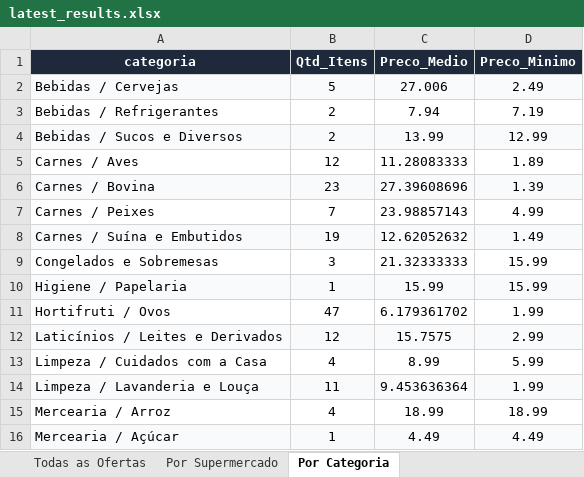
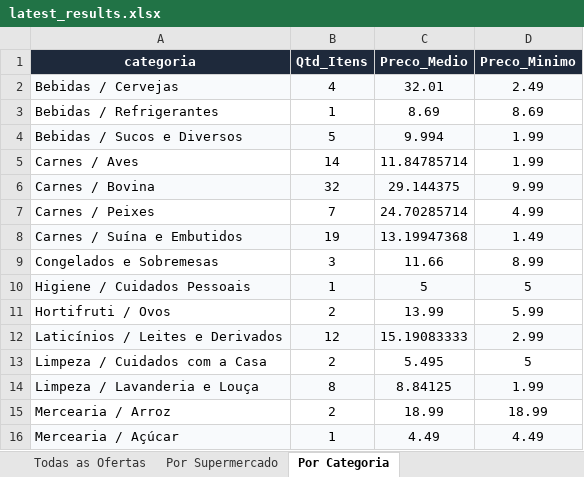
Before and after one commit to AVerz26/Weekly-Flyers-Scraper, an Excel workbook: docs/data/latest_results.xlsx, sheet Por Categoria, drawn as a sheet; only a part is shown; values as stored, in another font and other column widths than the file's, no borders; removed rows and columns are numbered as before the commit, all else as after; the diff covers the shown part only; the diff names each change by its address in the sheet, - before the commit and + after, or states it on an @@ line.

```diff
--- a/docs/data/latest_results.xlsx (sheet Por Categoria)
+++ b/docs/data/latest_results.xlsx (sheet Por Categoria)
-B2 (Qtd_Itens): 5
+B2 (Qtd_Itens): 4
-C2 (Preco_Medio): 27.006
+C2 (Preco_Medio): 32.01
-B3 (Qtd_Itens): 2
+B3 (Qtd_Itens): 1
-C3 (Preco_Medio): 7.94
+C3 (Preco_Medio): 8.69
-D3 (Preco_Minimo): 7.19
+D3 (Preco_Minimo): 8.69
-B4 (Qtd_Itens): 2
+B4 (Qtd_Itens): 5
-C4 (Preco_Medio): 13.99
+C4 (Preco_Medio): 9.994
-D4 (Preco_Minimo): 12.99
+D4 (Preco_Minimo): 1.99
-B5 (Qtd_Itens): 12
+B5 (Qtd_Itens): 14
-C5 (Preco_Medio): 11.28083333
+C5 (Preco_Medio): 11.84785714
-D5 (Preco_Minimo): 1.89
+D5 (Preco_Minimo): 1.99
-B6 (Qtd_Itens): 23
+B6 (Qtd_Itens): 32
-C6 (Preco_Medio): 27.39608696
+C6 (Preco_Medio): 29.144375
-D6 (Preco_Minimo): 1.39
+D6 (Preco_Minimo): 9.99
-C7 (Preco_Medio): 23.98857143
+C7 (Preco_Medio): 24.70285714
-C8 (Preco_Medio): 12.62052632
+C8 (Preco_Medio): 13.19947368
-C9 (Preco_Medio): 21.32333333
+C9 (Preco_Medio): 11.66
-D9 (Preco_Minimo): 15.99
+D9 (Preco_Minimo): 8.99
-row 10: Higiene / Papelaria | 1 | 15.99 | 15.99
+row 10: Higiene / Cuidados Pessoais | 1 | 5 | 5
-B11 (Qtd_Itens): 47
+B11 (Qtd_Itens): 2
-C11 (Preco_Medio): 6.179361702
+C11 (Preco_Medio): 13.99
-D11 (Preco_Minimo): 1.99
+D11 (Preco_Minimo): 5.99
-C12 (Preco_Medio): 15.7575
+C12 (Preco_Medio): 15.19083333
-B13 (Qtd_Itens): 4
+B13 (Qtd_Itens): 2
-C13 (Preco_Medio): 8.99
+C13 (Preco_Medio): 5.495
-D13 (Preco_Minimo): 5.99
+D13 (Preco_Minimo): 5
-B14 (Qtd_Itens): 11
+B14 (Qtd_Itens): 8
-C14 (Preco_Medio): 9.453636364
+C14 (Preco_Medio): 8.84125
-B15 (Qtd_Itens): 4
+B15 (Qtd_Itens): 2
```
Also changed, not shown: 2 added rows, 1 removed row, 14 edited cells and cell formats elsewhere in this sheet, sheet Todas as Ofertas, sheet Por Supermercado, 3 other files.
